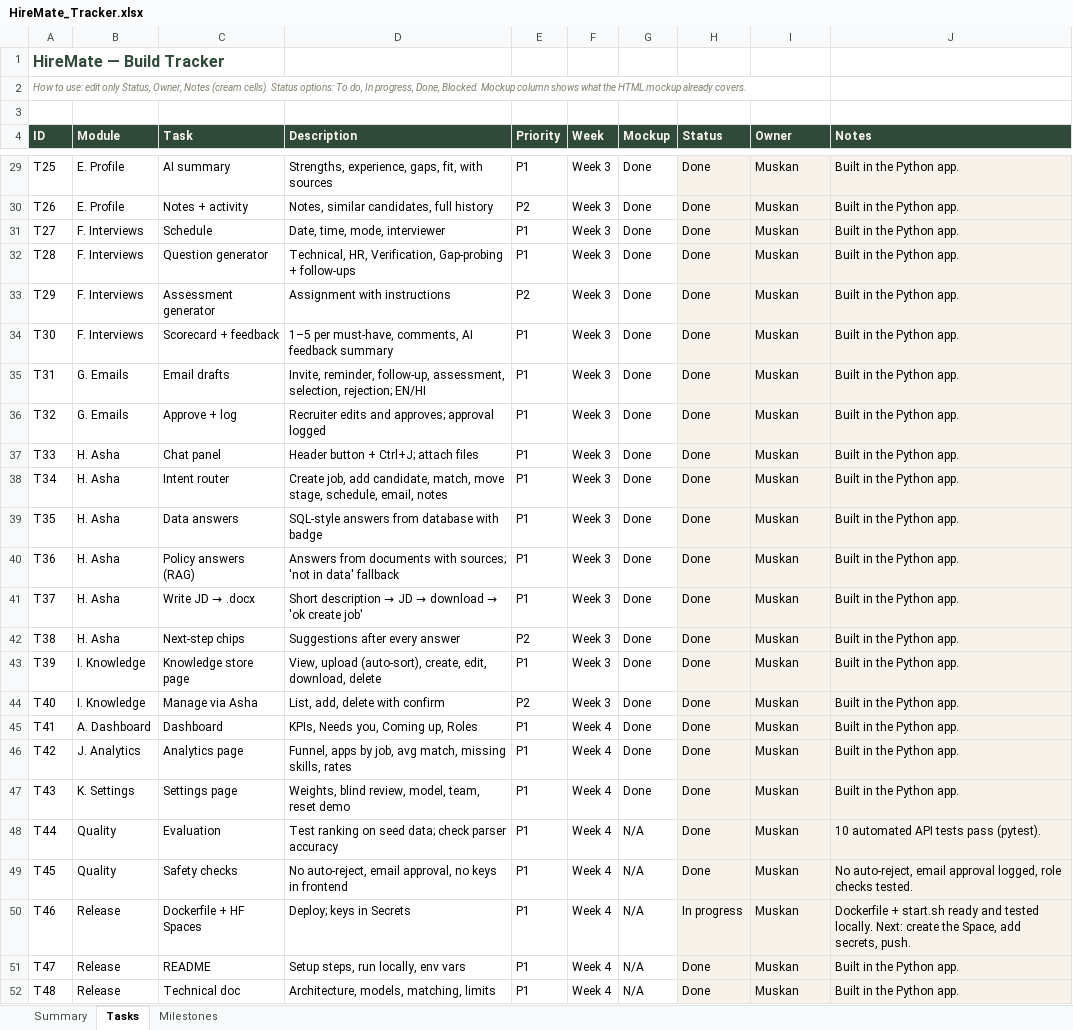
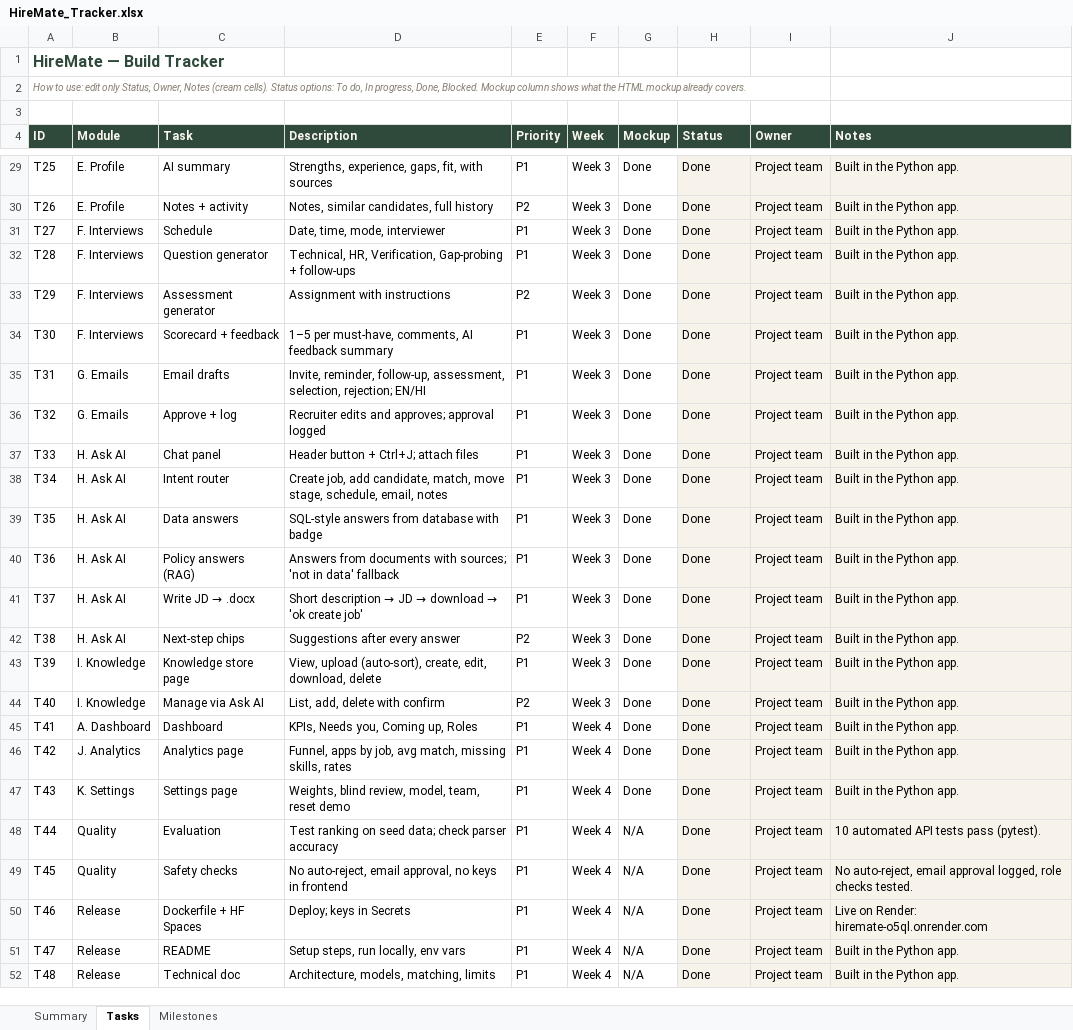
Before and after one commit to anushkayng-ux/hiremate, an Excel workbook: docs/HireMate_Tracker.xlsx, sheet Tasks, drawn as a sheet; only a part is shown, gaps mark what is left out; values as stored, in another font and other column widths than the file's, no borders; charts and pictures and conditional formats not drawn; the diff covers the shown part only; the diff names each change by its address in the sheet, - before the commit and + after, or states it on an @@ line.

Commit message:
Docs: complete project document, gap analysis, Plus guide, clean testing guide

```diff
--- a/docs/HireMate_Tracker.xlsx (sheet Tasks)
+++ b/docs/HireMate_Tracker.xlsx (sheet Tasks)
-I29:I52 (Owner): Muskan
+I29:I52 (Owner): Project team
-B37:B42 (Module): H. Asha
+B37:B42 (Module): H. Ask AI
-C44 (Task): Manage via Asha
+C44 (Task): Manage via Ask AI
-H50 (Status): In progress
+H50 (Status): Done
-J50 (Notes): Dockerfile + start.sh ready and tested locally. Next: create the Space, add secrets, push.
+J50 (Notes): Live on Render: hiremate-o5ql.onrender.com
```
Also changed, not shown: 8 added rows and 36 edited cells elsewhere in this sheet, sheet Summary, sheet Milestones, charts or pictures, 6 other files.
